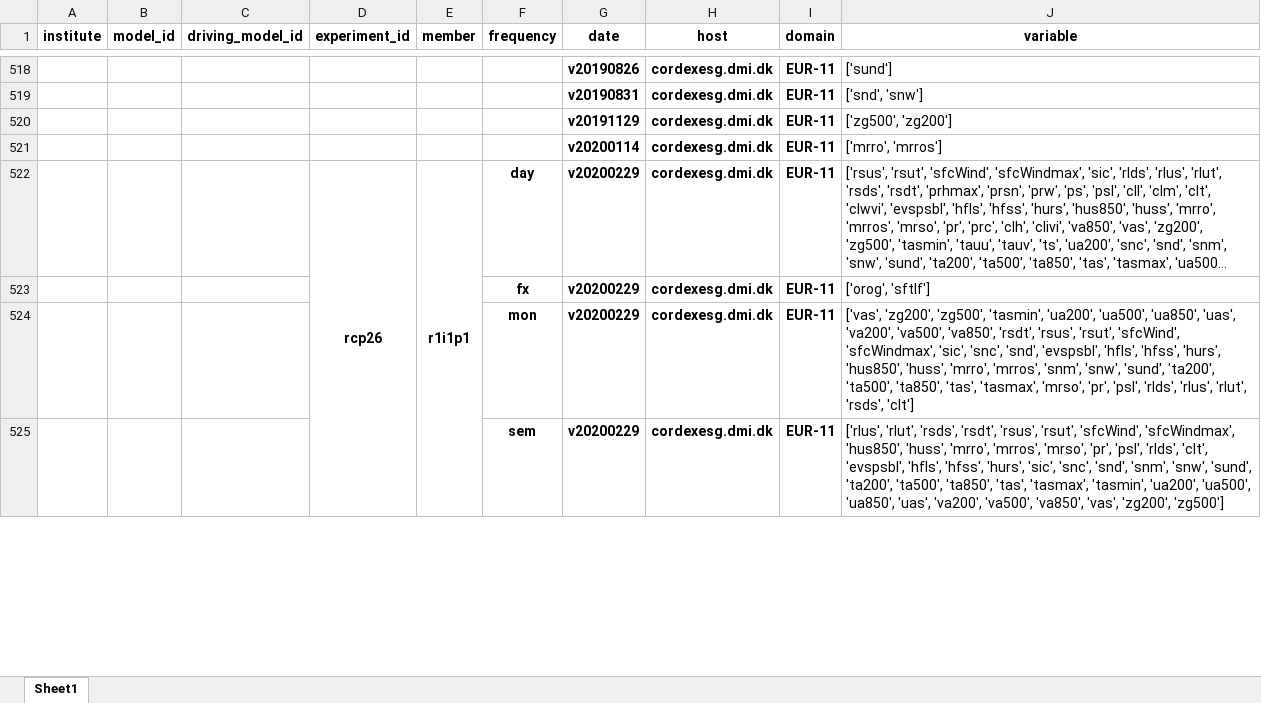
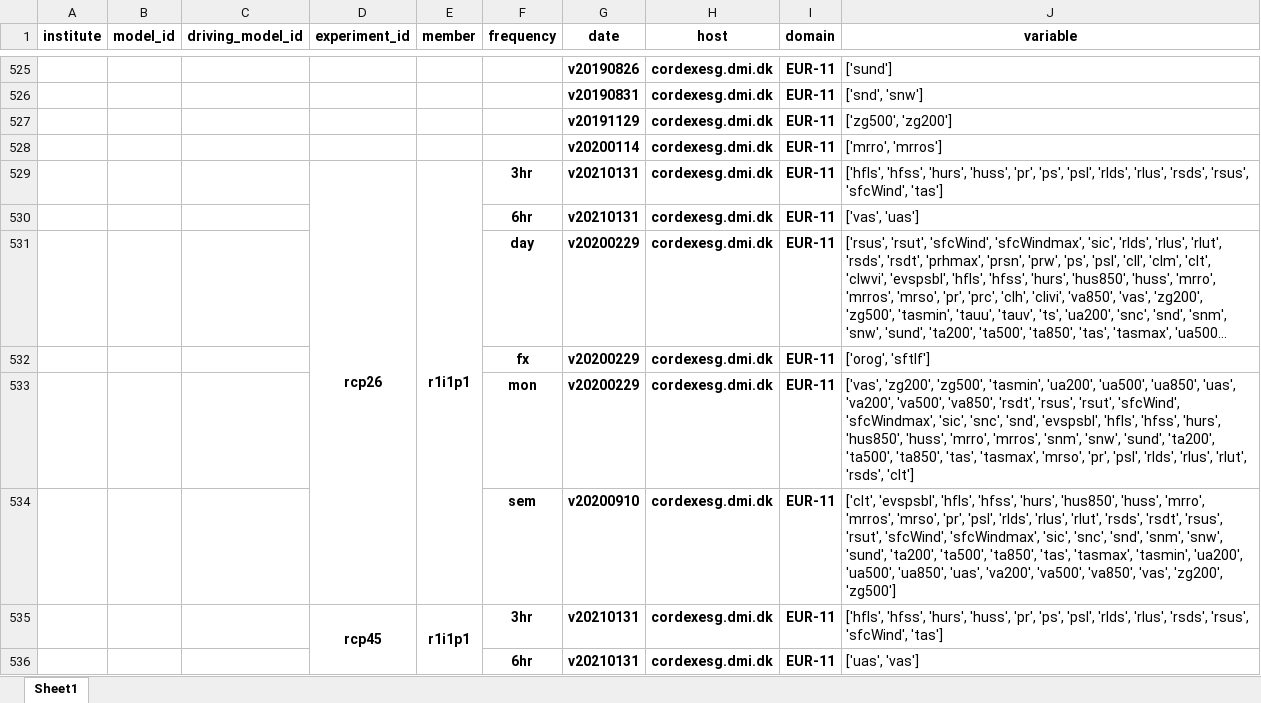
Before and after one commit to euro-cordex/tables, an Excel workbook: esgf/euro-cordex-esgf.xlsx, sheet Sheet1, drawn as a sheet; only a part is shown, gaps mark what is left out; long unchanged cells end in …; values as stored, in another font and other column widths than the file's, no borders; removed rows and columns are numbered as before the commit, all else as after; the diff covers the shown part only; the diff names each change by its address in the sheet, - before the commit and + after, or states it on an @@ line.

Commit message:
update of euro-cordex simulation table

```diff
--- a/esgf/euro-cordex-esgf.xlsx (sheet Sheet1)
+++ b/esgf/euro-cordex-esgf.xlsx (sheet Sheet1)
+row 529:  |  |  | rcp26 | r1i1p1 | 3hr | v20210131 | cordexesg.dmi.dk | EUR-11 | ['hfls', 'hfss', 'hurs', 'huss', 'pr', 'ps', 'psl', 'rlds', 'rlus', 'rsds', 'rsus', 'sfcWind', 'tas']
+row 530:  |  |  |  |  | 6hr | v20210131 | cordexesg.dmi.dk | EUR-11 | ['vas', 'uas']
-D531 (experiment_id): rcp26
+D531 (experiment_id): (empty)
-D522:D525 merged
-E531 (member): r1i1p1
+E531 (member): (empty)
-E522:E525 merged
-G534 (date): v20200229
+G534 (date): v20200910
-J534 (variable): ['rlus', 'rlut', 'rsds', 'rsdt', 'rsus', 'rsut', 'sfcWind', 'sfcWindmax', 'hus850', 'huss', 'mrro', 'mrros', 'mrso', 'pr', 'psl', 'rlds', 'clt', 'evspsbl', 'hfls', 'hfss', 'hurs', 'sic', 'snc',…
+J534 (variable): ['clt', 'evspsbl', 'hfls', 'hfss', 'hurs', 'hus850', 'huss', 'mrro', 'mrros', 'mrso', 'pr', 'psl', 'rlds', 'rlus', 'rlut', 'rsds', 'rsdt', 'rsus', 'rsut', 'sfcWind', 'sfcWindmax', 'sic', 'snc',…
+row 535:  |  |  | rcp45 | r1i1p1 | 3hr | v20210131 | cordexesg.dmi.dk | EUR-11 | ['hfls', 'hfss', 'hurs', 'huss', 'pr', 'ps', 'psl', 'rlds', 'rlus', 'rsds', 'rsus', 'sfcWind', 'tas']
+row 536:  |  |  |  |  | 6hr | v20210131 | cordexesg.dmi.dk | EUR-11 | ['uas', 'vas']
```
Also changed, not shown: 9 added rows, 9 edited cells and merged cells elsewhere in this sheet, 1 other file.
